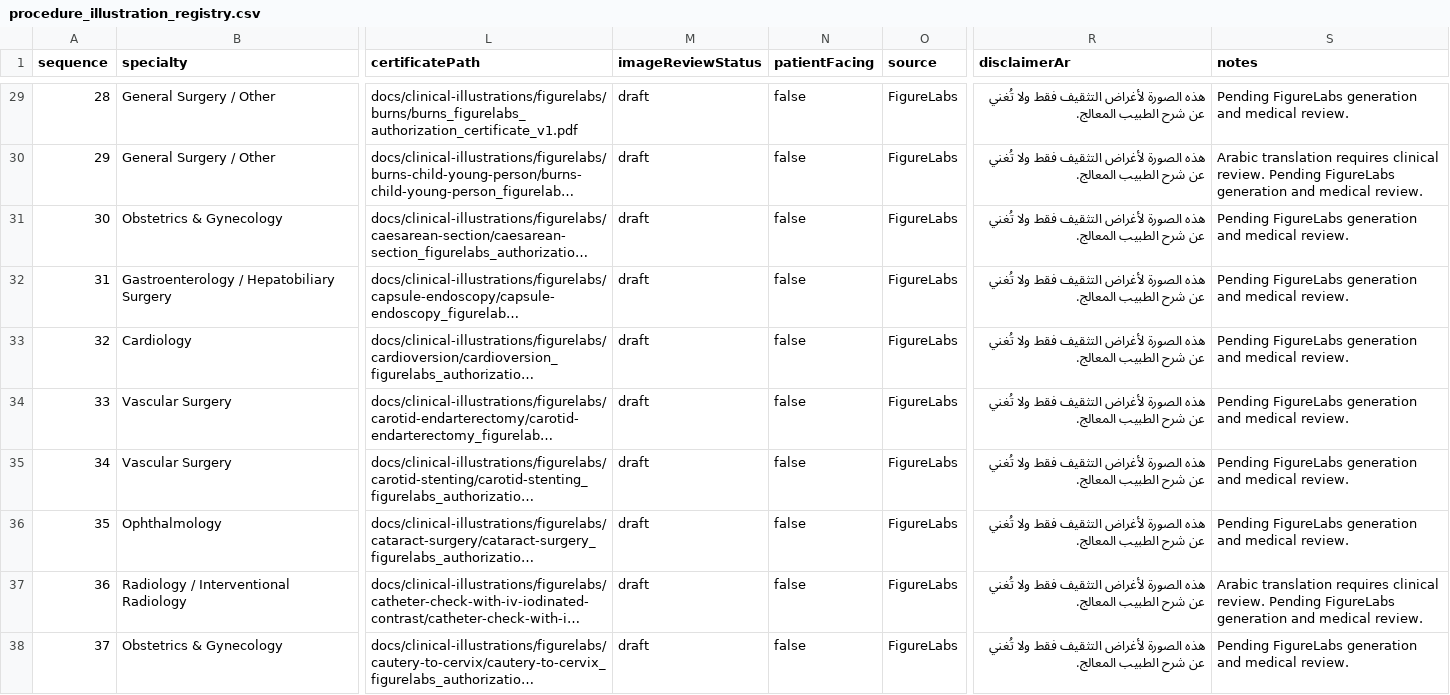
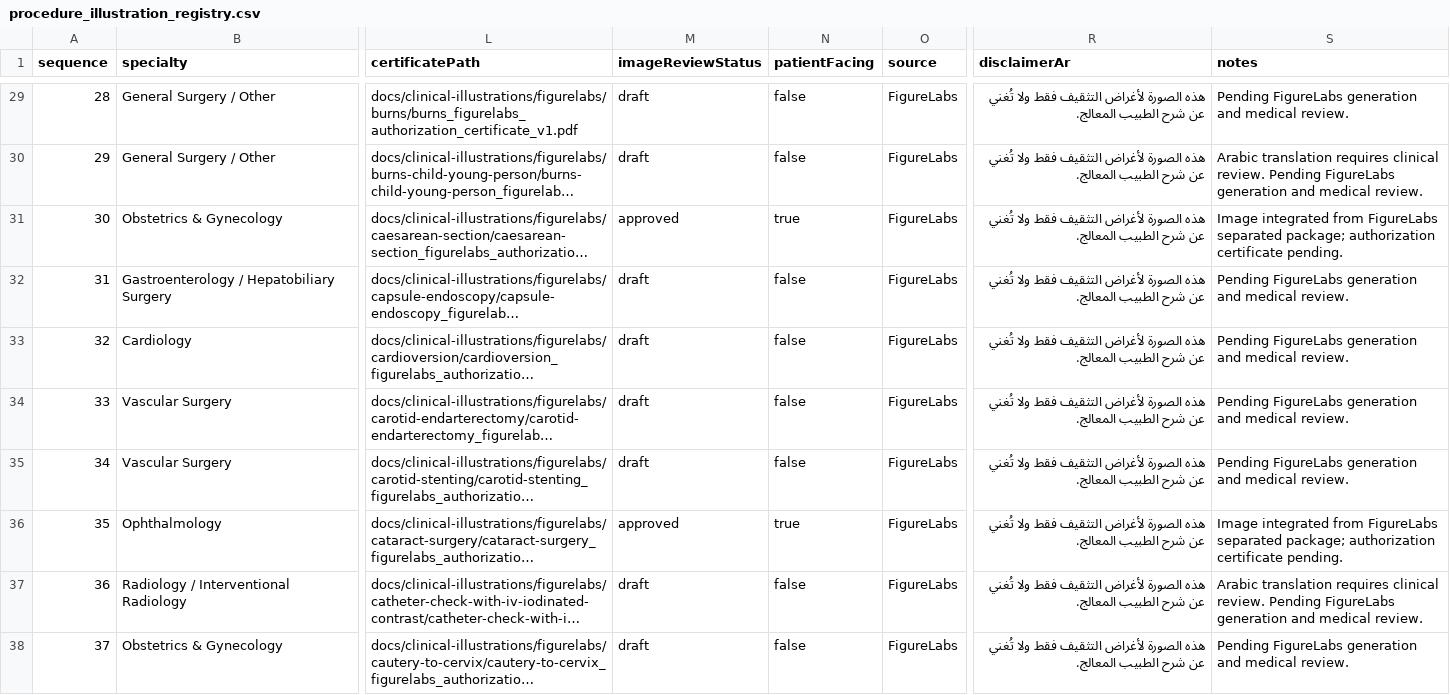
Before and after one commit to baseltayem1-btayem/wathiqcare-discharge-refusal, a CSV file: docs/clinical-illustrations/procedure_illustration_registry.csv, drawn as a sheet; only a part is shown, gaps mark what is left out; long unchanged cells end in …; the diff covers the shown part only; the diff names each change by its address in the sheet, - before the commit and + after, or states it on an @@ line.

Commit message:
feat(clinical-illustrations): integrate FigureLabs separated image package for Batch 1
- Extract figurelabs_separated_images_for_kimi.zip and copy 19 PNG files from
  02_project_ready_paths/ to apps/web/public/educational/clinical-illustrations/
  using the exact filenames and folder structure from the package.
- Exclude 99_excluded_duplicate/ (duplicate Tracheostomy card) per README.
- Add shared apps/web/src/lib/server/clinical-knowledge/migration/figurelabs-batch-data.ts
  with all 20 Batch 1 illustrations (19 new + previously approved Lap Chole),
  including Arabic names from manifest.csv, specialties, anatomy regions, and
  project-ready public paths.
- Update seed-from-imc.ts to connect all 20 Batch 1 procedures to their public
  image URLs via BATCH_1_ILLUSTRATIONS, setting status=approved and patientFacing=true.
- Update registry generator and validation to recognize all 20 approved Batch 1
  rows and verify approved image files exist on disk.
- Regenerate procedure_illustration_registry.csv, figurelabs_batch_01_priority_20.csv,
  and figurelabs_batch_01_production_checklist.md.
- Update docs/clinical-illustrations/README.md with Batch 1 integration notes.
- Build, typecheck, lint, and seed plan tests pass.

```diff
--- a/docs/clinical-illustrations/procedure_illustration_registry.csv
+++ b/docs/clinical-illustrations/procedure_illustration_registry.csv
-M31 (imageReviewStatus): draft
+M31 (imageReviewStatus): approved
-N31 (patientFacing): false
+N31 (patientFacing): true
-S31 (notes): Pending FigureLabs generation and medical review.
+S31 (notes): Image integrated from FigureLabs separated package; authorization certificate pending.
-M36 (imageReviewStatus): draft
+M36 (imageReviewStatus): approved
-N36 (patientFacing): false
+N36 (patientFacing): true
-S36 (notes): Pending FigureLabs generation and medical review.
+S36 (notes): Image integrated from FigureLabs separated package; authorization certificate pending.
```
Also changed, not shown: 57 edited cells elsewhere in this file, docs/clinical-illustrations/batches/figurelabs_batch_01_priority_20.csv, 27 other files.
